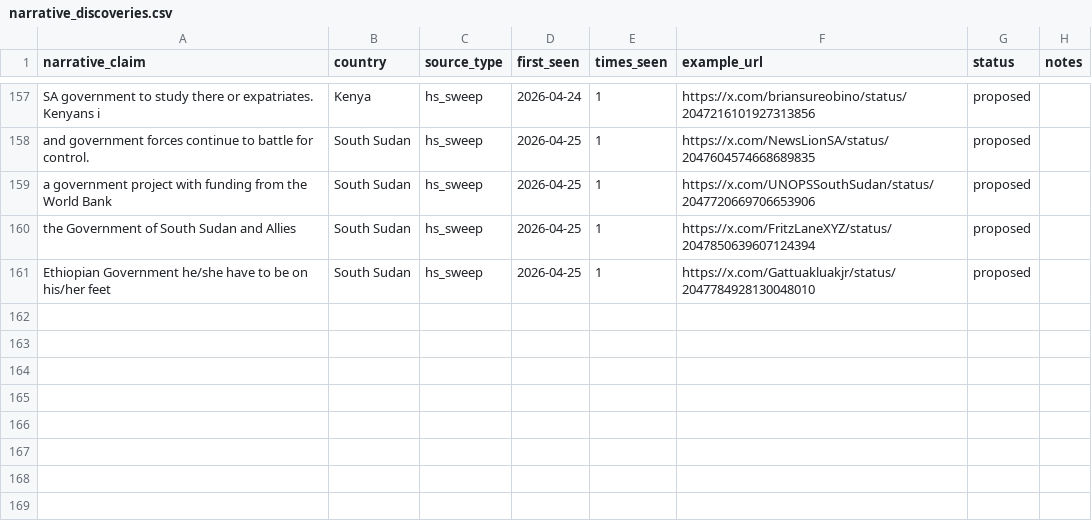
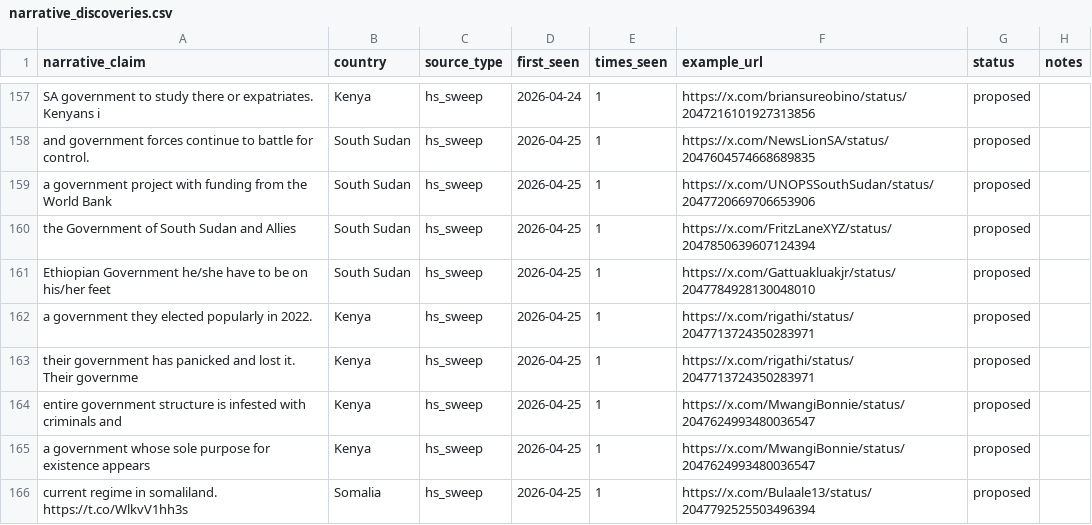
Before and after one commit to KSvend/IRIS, a CSV file: monitoring/autolearn/narrative_discoveries.csv, drawn as a sheet; only a part is shown, gaps mark what is left out.

```diff
--- a/monitoring/autolearn/narrative_discoveries.csv
+++ b/monitoring/autolearn/narrative_discoveries.csv
@@ -162 +162,6 @@ the Government of South Sudan and Allies,South Sudan,hs_sweep,2026-04-25,1,https
 Ethiopian Government he/she have to be on his/her feet,South Sudan,hs_sweep,2026-04-25,1,https://x.com/Gattuakluakjr/status/2047784928130048010,proposed,
+a government they elected popularly in 2022.,Kenya,hs_sweep,2026-04-25,1,https://x.com/rigathi/status/2047713724350283971,proposed,
+their government has panicked and lost it. Their governme,Kenya,hs_sweep,2026-04-25,1,https://x.com/rigathi/status/2047713724350283971,proposed,
+entire government structure is infested with criminals and,Kenya,hs_sweep,2026-04-25,1,https://x.com/MwangiBonnie/status/2047624993480036547,proposed,
+a government whose sole purpose for existence appears,Kenya,hs_sweep,2026-04-25,1,https://x.com/MwangiBonnie/status/2047624993480036547,proposed,
+current regime in somaliland. https://t.co/WlkvV1hh3s,Somalia,hs_sweep,2026-04-25,1,https://x.com/Bulaale13/status/2047792525503496394,proposed,
```
Also changed, not shown: monitoring/autolearn/learned_keywords_hs.csv, monitoring/autolearn/toxic_handles.csv, 5 other files.
